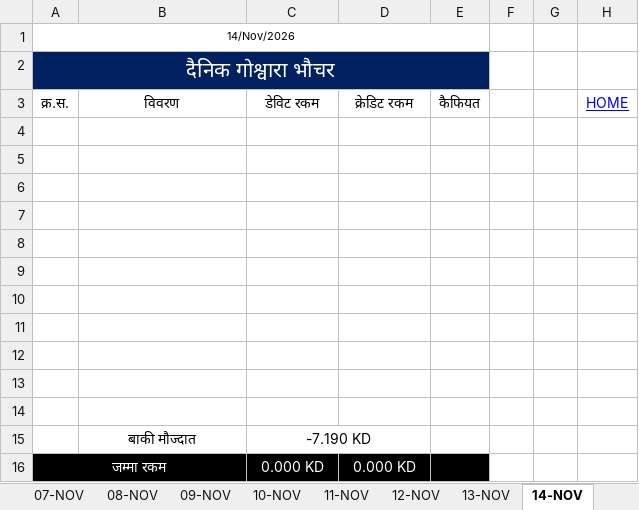
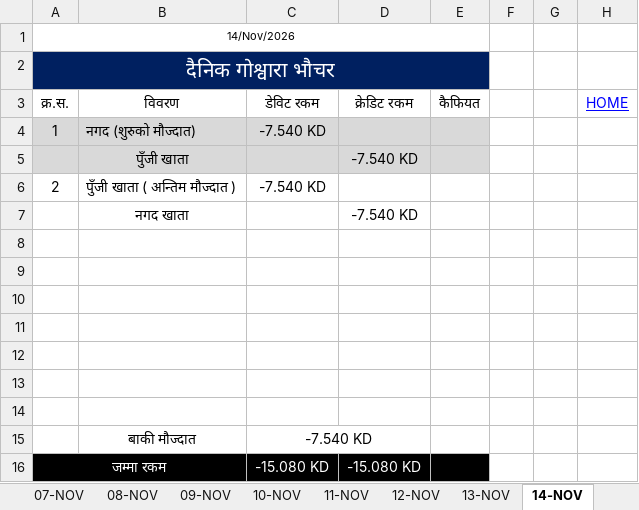
Before and after one commit to LaxmanNepal/hisab, an Excel workbook: Hisab.xlsx, sheet 14-NOV, drawn as a sheet; values as stored, in another font and other column widths than the file's, no borders; removed rows and columns are numbered as before the commit, all else as after; the diff names each change by its address in the sheet, - before the commit and + after, or states it on an @@ line.

```diff
--- a/Hisab.xlsx (sheet 14-NOV)
+++ b/Hisab.xlsx (sheet 14-NOV)
+row 4: 1 | नगद (शुरुको मौज्दात) | -7.540 KD
+row 5:  | पुँजी खाता |  | -7.540 KD
+row 6: 2 | पुँजी खाता ( अन्तिम मौज्दात ) | -7.540 KD
+row 7:  | नगद खाता |  | -7.540 KD
-row 11: (empty)
-row 12: (empty)
-row 13: (empty)
-row 14: (empty)
-C15: -7.190 KD
+C15: -7.540 KD
-C16: 0.000 KD
+C16: -15.080 KD
-D16: 0.000 KD
+D16: -15.080 KD
```
Also changed, not shown: sheet All, sheet 13-NOV, sheet 25-NOV, sheet 15-NOV, sheet 16-NOV, sheet 17-NOV, 12 more sheets, formulas that keep their value.
